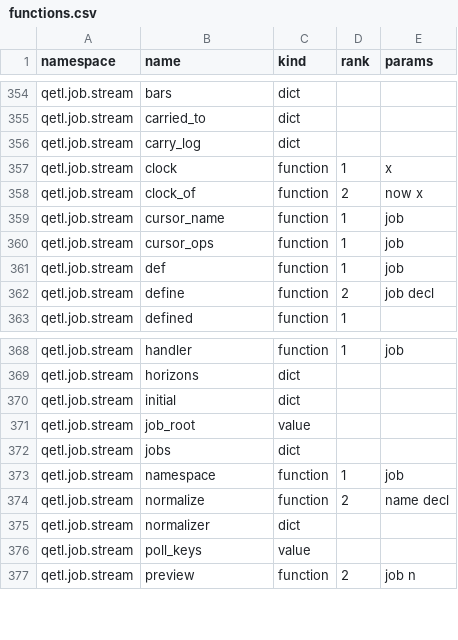
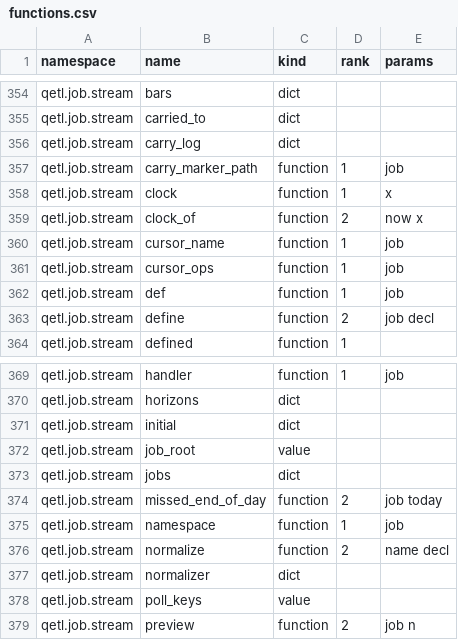
Before and after one commit to kwojdalski/uqf, a CSV file: docs/reference/surfaces/current/functions.csv, drawn as a sheet; only a part is shown, gaps mark what is left out.

```diff
--- a/docs/reference/surfaces/current/functions.csv
+++ b/docs/reference/surfaces/current/functions.csv
@@ -356,2 +356,3 @@ qetl.job.stream,carried_to,dict,,
 qetl.job.stream,carry_log,dict,,
+qetl.job.stream,carry_marker_path,function,1,job
 qetl.job.stream,clock,function,1,x
@@ -372,2 +373,3 @@ qetl.job.stream,job_root,value,,
 qetl.job.stream,jobs,dict,,
+qetl.job.stream,missed_end_of_day,function,2,job today
 qetl.job.stream,namespace,function,1,job
```
Also changed, not shown: 2 other files.
